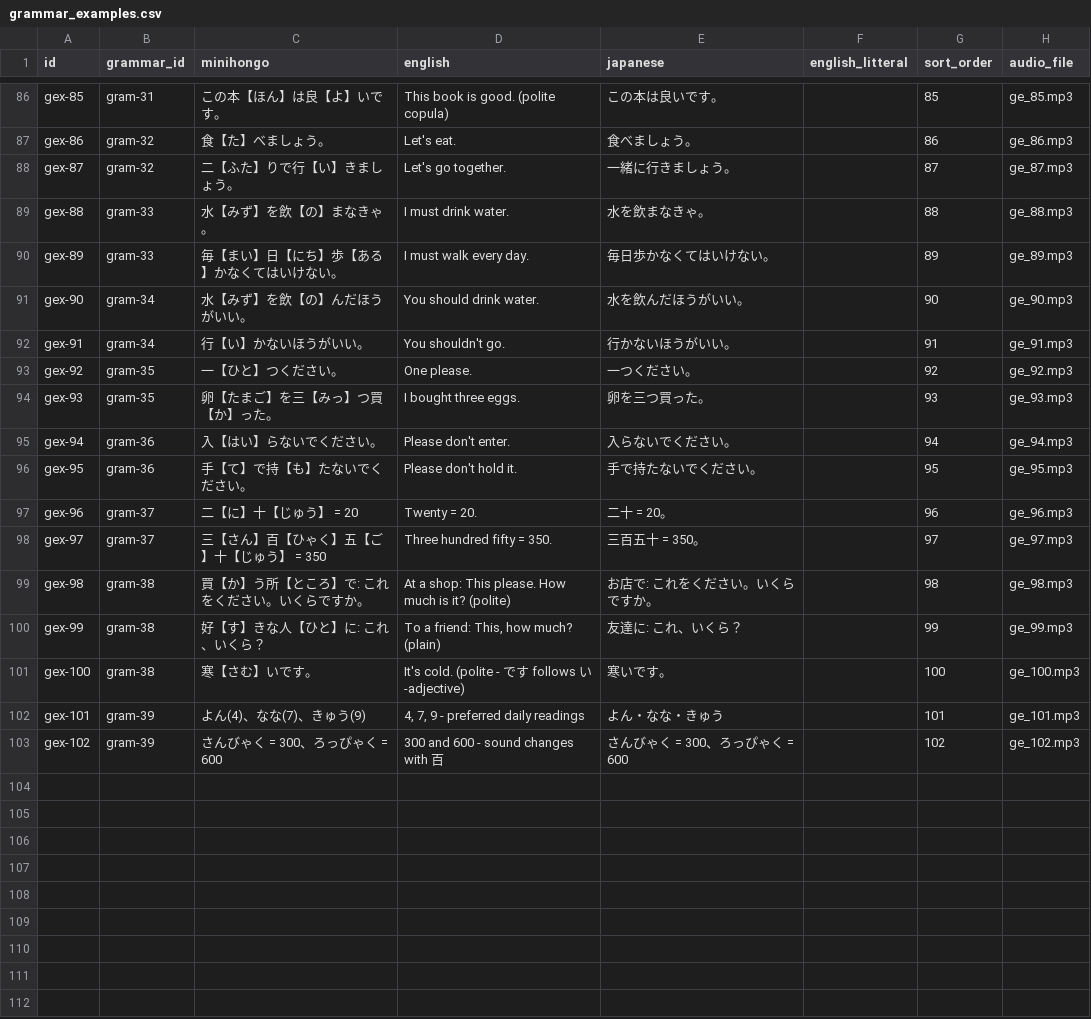
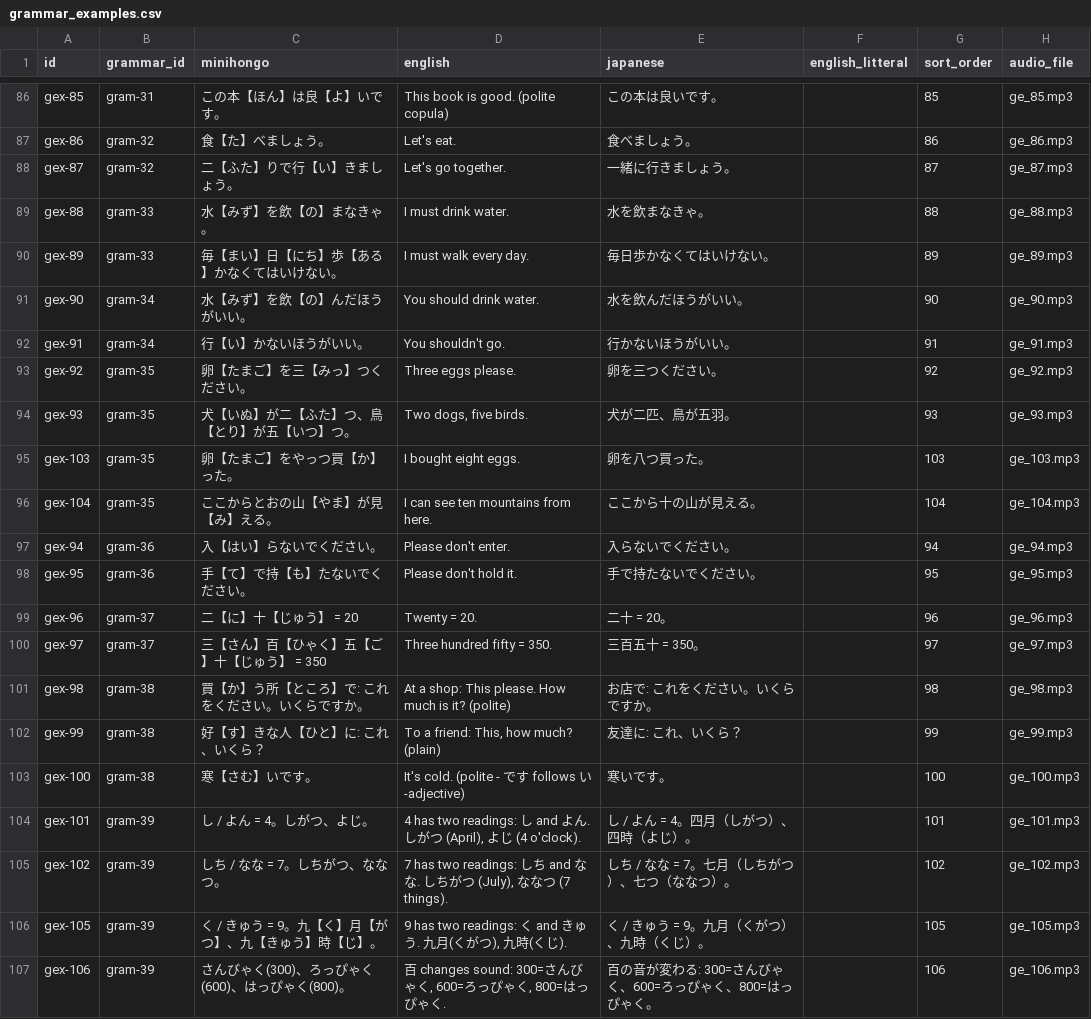
Before and after one commit to KakkoiDev/minihongo, a CSV file: data/grammar_examples.csv, drawn as a sheet; only a part is shown, gaps mark what is left out.

Commit message:
feat: improve number teaching with real examples and detailed exceptions
Grammar:
- Fix tsu counter: 10=とお has no つ (noted as exception)
- Add examples for all irregular tsu readings (ひとつ through とお)
- Number readings lesson: dedicated examples for し/よん(4),
  しち/なな(7), く/きゅう(9) with audio for each
- Sound changes: さんびゃく(300), ろっぴゃく(600), はっぴゃく(800)

Vocabulary:
- Replace all arithmetic examples (3+1=4) with real-life sentences:
  一人で山に行った, 犬の足は四つだ, 六月は雨が多い,
  七つの色が空に出た, 九時に寝る, 水は百五十だ, etc.

```diff
--- a/data/grammar_examples.csv
+++ b/data/grammar_examples.csv
@@ -92,4 +92,6 @@ gex-90,gram-34,水【みず】を飲【の】んだほうがいい。,You should
 gex-91,gram-34,行【い】かないほうがいい。,You shouldn't go.,行かないほうがいい。,,91,ge_91.mp3
-gex-92,gram-35,一【ひと】つください。,One please.,一つください。,,92,ge_92.mp3
-gex-93,gram-35,卵【たまご】を三【みっ】つ買【か】った。,I bought three eggs.,卵を三つ買った。,,93,ge_93.mp3
+gex-92,gram-35,卵【たまご】を三【みっ】つください。,Three eggs please.,卵を三つください。,,92,ge_92.mp3
+gex-93,gram-35,犬【いぬ】が二【ふた】つ、鳥【とり】が五【いつ】つ。,"Two dogs, five birds.",犬が二匹、鳥が五羽。,,93,ge_93.mp3
+gex-103,gram-35,卵【たまご】をやっつ買【か】った。,I bought eight eggs.,卵を八つ買った。,,103,ge_103.mp3
+gex-104,gram-35,ここからとおの山【やま】が見【み】える。,I can see ten mountains from here.,ここから十の山が見える。,,104,ge_104.mp3
 gex-94,gram-36,入【はい】らないでください。,Please don't enter.,入らないでください。,,94,ge_94.mp3
@@ -101,3 +103,5 @@ gex-99,gram-38,好【す】きな人【ひと】に: これ、いくら？,"To a
 gex-100,gram-38,寒【さむ】いです。,It's cold. (polite - です follows い-adjective),寒いです。,,100,ge_100.mp3
-gex-101,gram-39,よん(4)、なな(7)、きゅう(9),"4, 7, 9 - preferred daily readings",よん・なな・きゅう,,101,ge_101.mp3
-gex-102,gram-39,さんびゃく = 300、ろっぴゃく = 600,300 and 600 - sound changes with 百,さんびゃく = 300、ろっぴゃく = 600,,102,ge_102.mp3
+gex-101,gram-39,し / よん = 4。しがつ、よじ。,"4 has two readings: し and よん. しがつ (April), よじ (4 o'clock).",し / よん = 4。四月（しがつ）、四時（よじ）。,,101,ge_101.mp3
+gex-102,gram-39,しち / なな = 7。しちがつ、ななつ。,"7 has two readings: しち and なな. しちがつ (July), ななつ (7 things).",しち / なな = 7。七月（しちがつ）、七つ（ななつ）。,,102,ge_102.mp3
+gex-105,gram-39,く / きゅう = 9。九【く】月【がつ】、九【きゅう】時【じ】。,"9 has two readings: く and きゅう. 九月(くがつ), 九時(くじ).",く / きゅう = 9。九月（くがつ）、九時（くじ）。,,105,ge_105.mp3
+gex-106,gram-39,さんびゃく(300)、ろっぴゃく(600)、はっぴゃく(800)。,"百 changes sound: 300=さんびゃく, 600=ろっぴゃく, 800=はっぴゃく.",百の音が変わる: 300=さんびゃく、600=ろっぴゃく、800=はっぴゃく。,,106,ge_106.mp3
```
Also changed, not shown: data/grammar.csv, data/words.csv.
